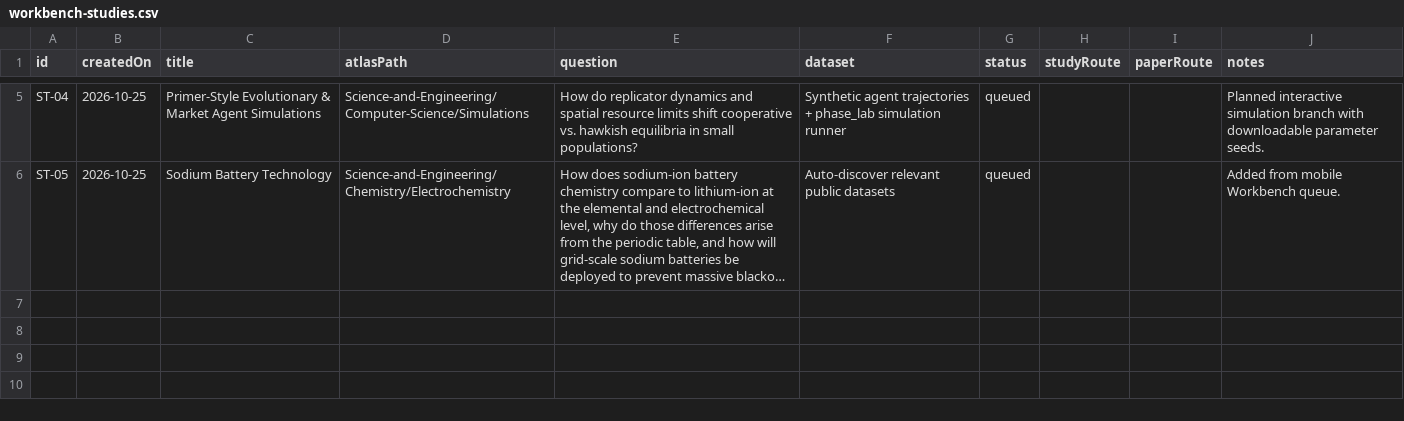
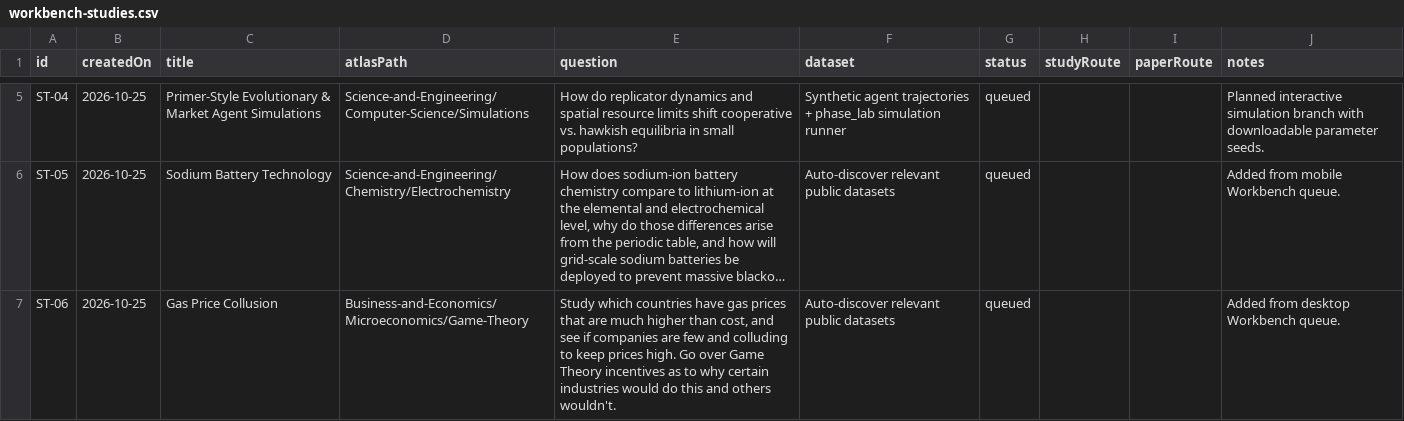
Before and after one commit to l2mcgrat/liammspandasprojects, a CSV file: assets/data/workbench-studies.csv, drawn as a sheet; only a part is shown, gaps mark what is left out; long unchanged cells end in …; the diff names each change by its address in the sheet, - before the commit and + after, or states it on an @@ line.

Commit message:
Workbench: inline Google AI Studio key connect bar, owner-backup key persistence, token count reporting & ST-06 Gas Price Collusion

```diff
--- a/assets/data/workbench-studies.csv
+++ b/assets/data/workbench-studies.csv
+row 7: ST-06 | 2026-10-25 | Gas Price Collusion | Business-and-Economics/Microeconomics/Game-Theory | Study which countries have gas prices that are much higher than cost, and see if companies are few and colluding to keep prices high. Go over Game Theory incentives as to why certain industries would do this and others wouldn't. | Auto-discover relevant public datasets | queued |  |  | Added from desktop Workbench queue.
```
Also changed, not shown: 6 other files.
